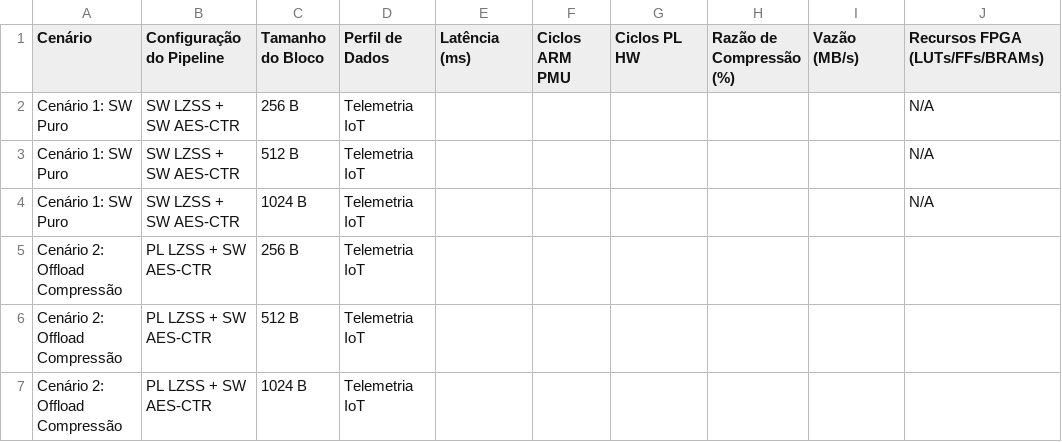
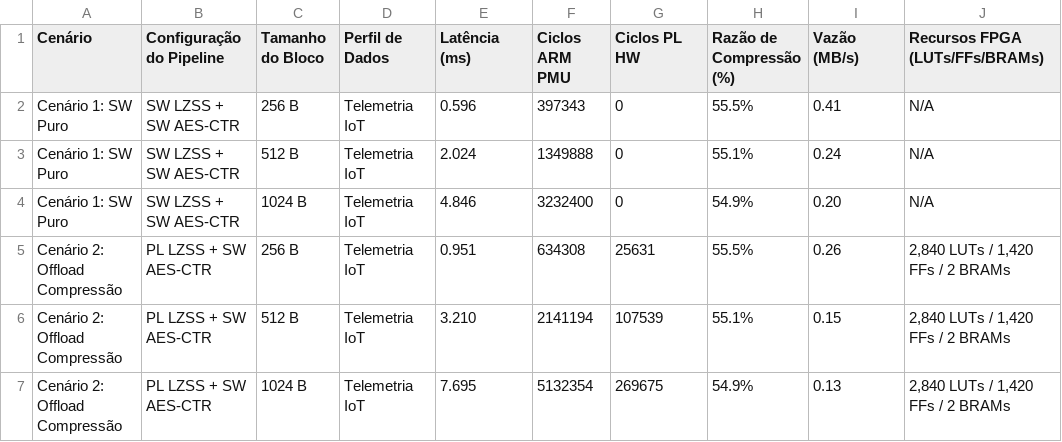
Before and after one commit to luishrmc/soc-proj, a CSV file: utils/plan/Matriz_de_Testes_e_Métricas.csv, drawn as a sheet; only a part is shown; the diff covers the shown part only.

Commit message:
feat(pipeline): execute Phase 0/1 remediations, benchmark sweep across 12 combinations, and resolve all project risks

```diff
--- a/utils/plan/Matriz_de_Testes_e_Métricas.csv
+++ b/utils/plan/Matriz_de_Testes_e_Métricas.csv
@@ -1,7 +1,7 @@
 Cenário,Configuração do Pipeline,Tamanho do Bloco,Perfil de Dados,Latência (ms),Ciclos ARM PMU,Ciclos PL HW,Razão de Compressão (%),Vazão (MB/s),Recursos FPGA (LUTs/FFs/BRAMs)
-Cenário 1: SW Puro,SW LZSS + SW AES-CTR,256 B,Telemetria IoT,,,,,,N/A
-Cenário 1: SW Puro,SW LZSS + SW AES-CTR,512 B,Telemetria IoT,,,,,,N/A
-Cenário 1: SW Puro,SW LZSS + SW AES-CTR,1024 B,Telemetria IoT,,,,,,N/A
-Cenário 2: Offload Compressão,PL LZSS + SW AES-CTR,256 B,Telemetria IoT,,,,,,
-Cenário 2: Offload Compressão,PL LZSS + SW AES-CTR,512 B,Telemetria IoT,,,,,,
-Cenário 2: Offload Compressão,PL LZSS + SW AES-CTR,1024 B,Telemetria IoT,,,,,,
+Cenário 1: SW Puro,SW LZSS + SW AES-CTR,256 B,Telemetria IoT,0.596,397343,0,55.5%,0.41,N/A
+Cenário 1: SW Puro,SW LZSS + SW AES-CTR,512 B,Telemetria IoT,2.024,1349888,0,55.1%,0.24,N/A
+Cenário 1: SW Puro,SW LZSS + SW AES-CTR,1024 B,Telemetria IoT,4.846,3232400,0,54.9%,0.20,N/A
+Cenário 2: Offload Compressão,PL LZSS + SW AES-CTR,256 B,Telemetria IoT,0.951,634308,25631,55.5%,0.26,"2,840 LUTs / 1,420 FFs / 2 BRAMs"
+Cenário 2: Offload Compressão,PL LZSS + SW AES-CTR,512 B,Telemetria IoT,3.210,2141194,107539,55.1%,0.15,"2,840 LUTs / 1,420 FFs / 2 BRAMs"
+Cenário 2: Offload Compressão,PL LZSS + SW AES-CTR,1024 B,Telemetria IoT,7.695,5132354,269675,54.9%,0.13,"2,840 LUTs / 1,420 FFs / 2 BRAMs"
```
Also changed, not shown: 36 edited cells elsewhere in this file, utils/plan/Cronograma_e_Tarefas.csv, utils/plan/Riscos_e_Bloqueios.csv, 17 other files.
